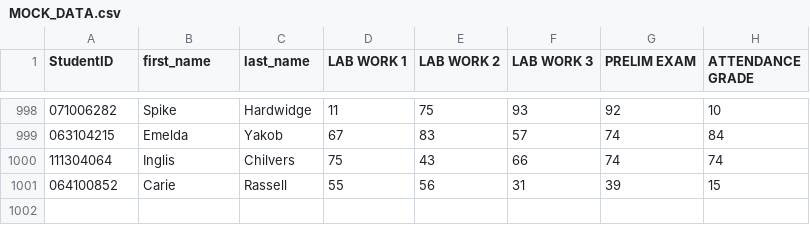
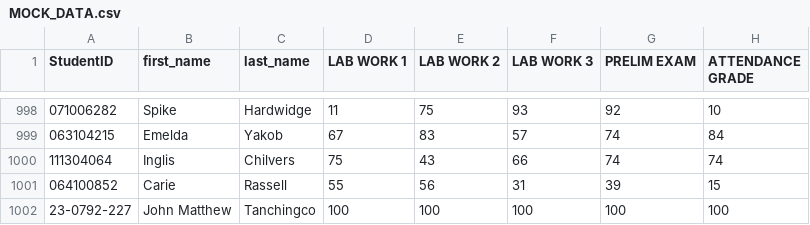
Before and after one commit to m4tt143/Prog2-9302-AY225-TANCHINGCO, a CSV file: PRELIM-EXAM/Java/MOCK_DATA.csv, drawn as a sheet; only a part is shown, gaps mark what is left out; the diff names each change by its address in the sheet, - before the commit and + after, or states it on an @@ line.

Commit message:
PRELIM EXAM FILES

```diff
--- a/PRELIM-EXAM/Java/MOCK_DATA.csv
+++ b/PRELIM-EXAM/Java/MOCK_DATA.csv
+row 1002: 23-0792-227 | John Matthew | Tanchingco | 100 | 100 | 100 | 100 | 100
```
Also changed, not shown: 3 other files.
